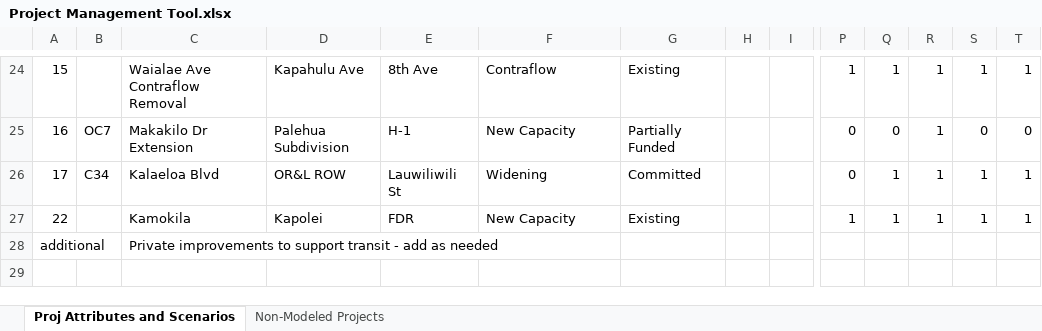
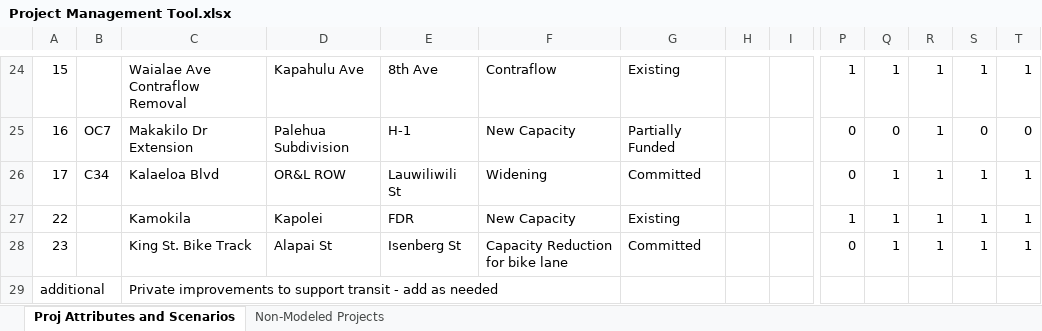
Before and after one commit to OahuMPO/archived_travel_model, an Excel workbook: Project Management Tool.xlsx, sheet Proj Attributes and Scenarios, drawn as a sheet; only a part is shown, gaps mark what is left out; values as stored, in another font and other column widths than the file's, no borders; charts and pictures not drawn; rows hold the shown columns only; the diff names each change by its address in the sheet, - before the commit and + after, or states it on an @@ line.

Commit message:
Add King St. Bike Project
Reduces the lanes on King St. in order to accommodate a pilot bike track.

```diff
--- a/Project Management Tool.xlsx (sheet Proj Attributes and Scenarios)
+++ b/Project Management Tool.xlsx (sheet Proj Attributes and Scenarios)
+row 28: 23 |  | King St. Bike Track | Alapai St | Isenberg St | Capacity Reduction for bike lane | Committed |  |  | 0 | 1 | 1 | 1 | 1
```
Also changed, not shown: 1 other file.
